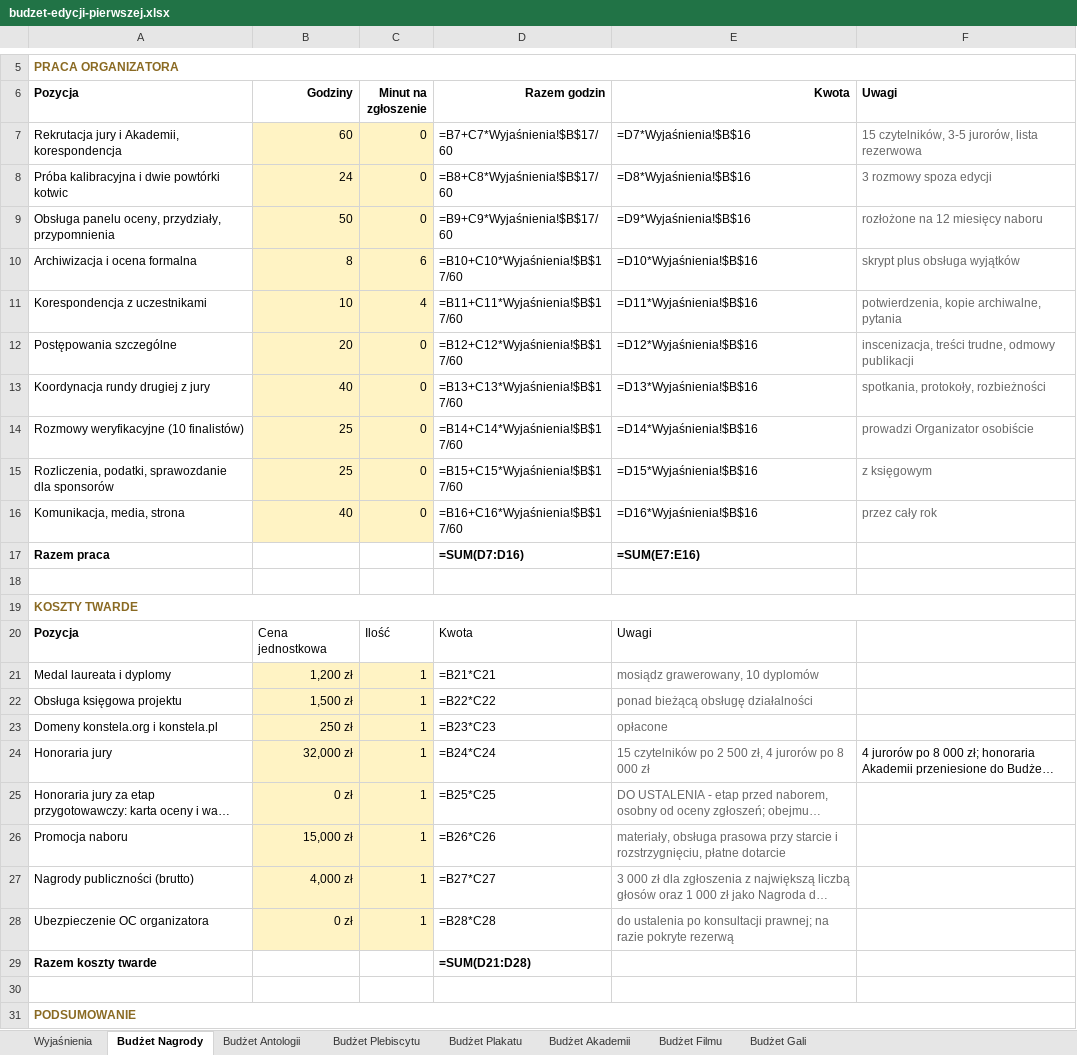
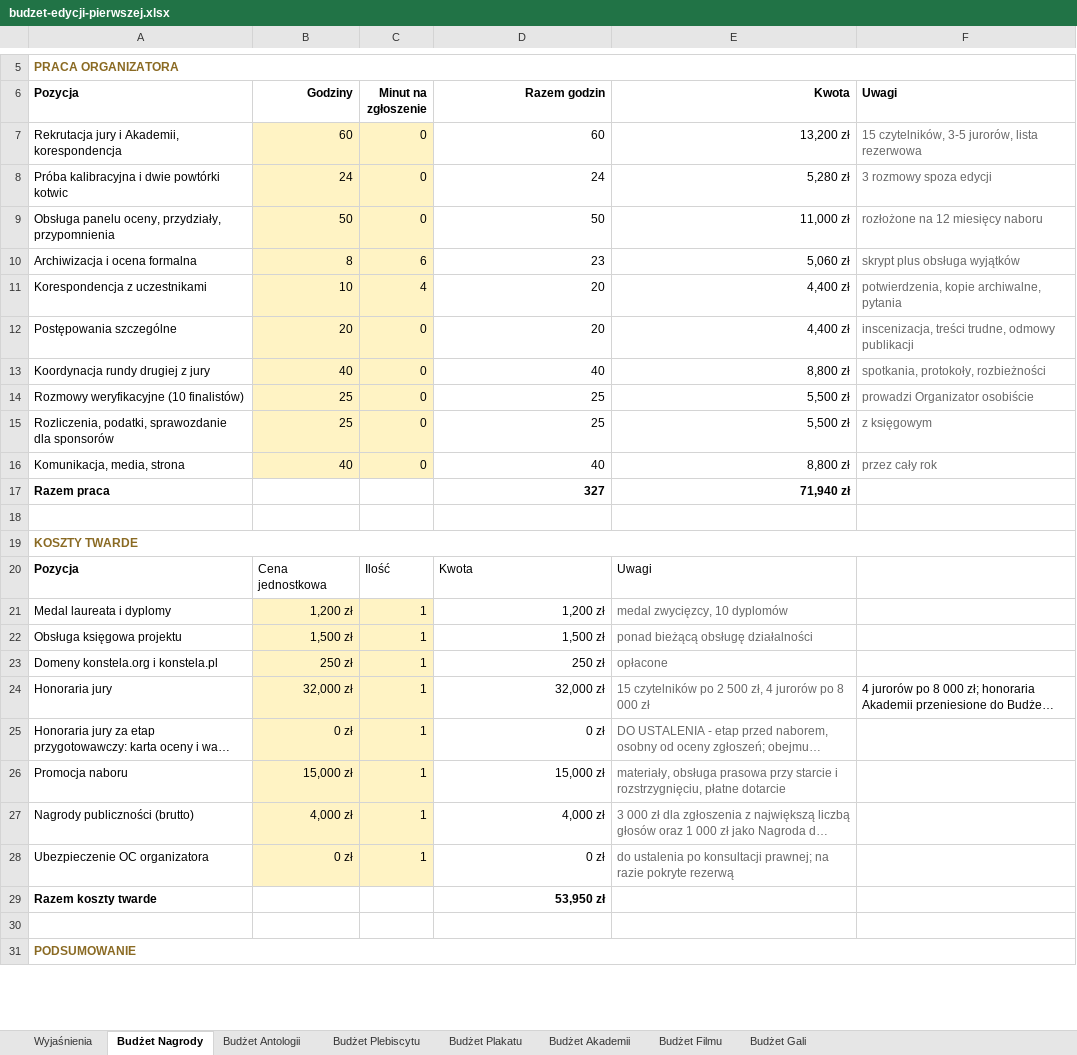
Before and after one commit to kolbinski/konstela, an Excel workbook: budzet-edycji-pierwszej.xlsx, sheet Budżet Nagrody, drawn as a sheet; only a part is shown, gaps mark what is left out; long unchanged cells end in …; values as stored, in another font and other column widths than the file's, no borders; formulas without a stored value are shown as written; the diff covers the shown part only; the diff names each change by its address in the sheet, - before the commit and + after, or states it on an @@ line.

```diff
--- a/budzet-edycji-pierwszej.xlsx (sheet Budżet Nagrody)
+++ b/budzet-edycji-pierwszej.xlsx (sheet Budżet Nagrody)
-D7 (Razem godzin): =B7+C7*Wyjaśnienia!$B$17/60
+D7 (Razem godzin): 60
-E7 (Kwota): =D7*Wyjaśnienia!$B$16
+E7 (Kwota): 13,200 zł
-D8 (Razem godzin): =B8+C8*Wyjaśnienia!$B$17/60
+D8 (Razem godzin): 24
-E8 (Kwota): =D8*Wyjaśnienia!$B$16
+E8 (Kwota): 5,280 zł
-D9 (Razem godzin): =B9+C9*Wyjaśnienia!$B$17/60
+D9 (Razem godzin): 50
-E9 (Kwota): =D9*Wyjaśnienia!$B$16
+E9 (Kwota): 11,000 zł
-D10 (Razem godzin): =B10+C10*Wyjaśnienia!$B$17/60
+D10 (Razem godzin): 23
-E10 (Kwota): =D10*Wyjaśnienia!$B$16
+E10 (Kwota): 5,060 zł
-D11 (Razem godzin): =B11+C11*Wyjaśnienia!$B$17/60
+D11 (Razem godzin): 20
-E11 (Kwota): =D11*Wyjaśnienia!$B$16
+E11 (Kwota): 4,400 zł
-D12 (Razem godzin): =B12+C12*Wyjaśnienia!$B$17/60
+D12 (Razem godzin): 20
-E12 (Kwota): =D12*Wyjaśnienia!$B$16
+E12 (Kwota): 4,400 zł
-D13 (Razem godzin): =B13+C13*Wyjaśnienia!$B$17/60
+D13 (Razem godzin): 40
-E13 (Kwota): =D13*Wyjaśnienia!$B$16
+E13 (Kwota): 8,800 zł
-D14 (Razem godzin): =B14+C14*Wyjaśnienia!$B$17/60
+D14 (Razem godzin): 25
-E14 (Kwota): =D14*Wyjaśnienia!$B$16
+E14 (Kwota): 5,500 zł
-D15 (Razem godzin): =B15+C15*Wyjaśnienia!$B$17/60
+D15 (Razem godzin): 25
-E15 (Kwota): =D15*Wyjaśnienia!$B$16
+E15 (Kwota): 5,500 zł
-D16 (Razem godzin): =B16+C16*Wyjaśnienia!$B$17/60
+D16 (Razem godzin): 40
-E16 (Kwota): =D16*Wyjaśnienia!$B$16
+E16 (Kwota): 8,800 zł
-D17 (Razem godzin): =SUM(D7:D16)
+D17 (Razem godzin): 327
-E17 (Kwota): =SUM(E7:E16)
+E17 (Kwota): 71,940 zł
-D21 (Razem godzin): =B21*C21
+D21 (Razem godzin): 1,200 zł
-E21 (Kwota): mosiądz grawerowany, 10 dyplomów
+E21 (Kwota): medal zwycięzcy, 10 dyplomów
-D22 (Razem godzin): =B22*C22
+D22 (Razem godzin): 1,500 zł
-D23 (Razem godzin): =B23*C23
+D23 (Razem godzin): 250 zł
-D24 (Razem godzin): =B24*C24
+D24 (Razem godzin): 32,000 zł
-D25 (Razem godzin): =B25*C25
+D25 (Razem godzin): 0 zł
-D26 (Razem godzin): =B26*C26
+D26 (Razem godzin): 15,000 zł
-D27 (Razem godzin): =B27*C27
+D27 (Razem godzin): 4,000 zł
-D28 (Razem godzin): =B28*C28
+D28 (Razem godzin): 0 zł
-D29 (Razem godzin): =SUM(D21:D28)
+D29 (Razem godzin): 53,950 zł
```
Also changed, not shown: 7 edited cells elsewhere in this sheet, sheet Budżet Akademii, sheet Budżet Plakatu, sheet Budżet Filmu, sheet Budżet Antologii, sheet Budżet Plebiscytu, sheet Budżet Gali, 1 more sheet, 6 other files.
